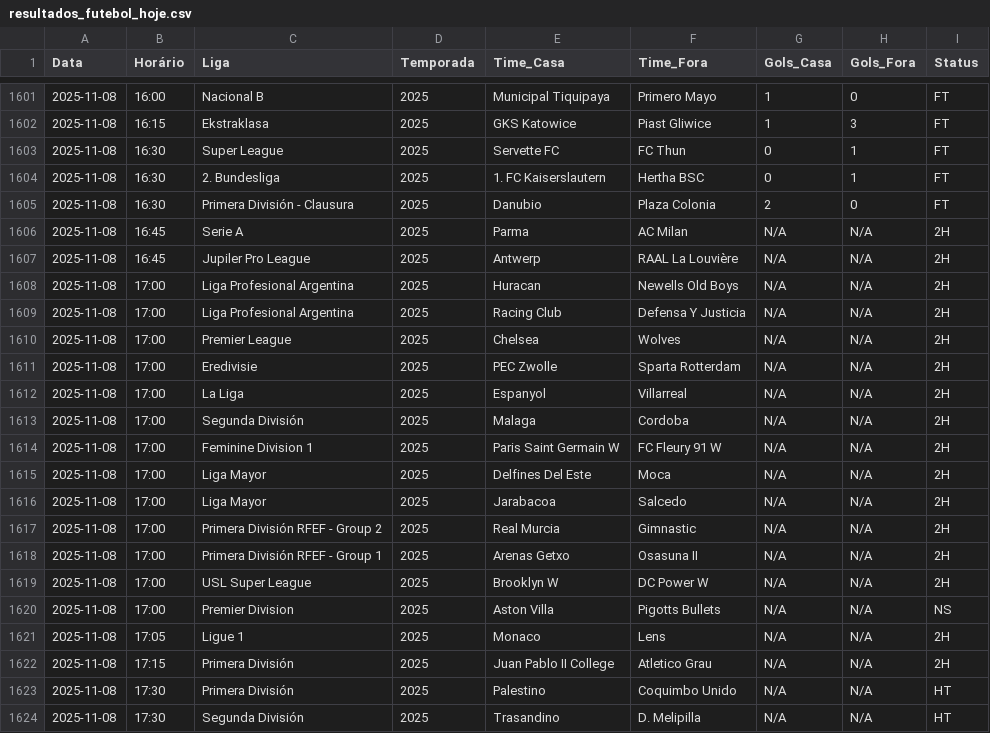
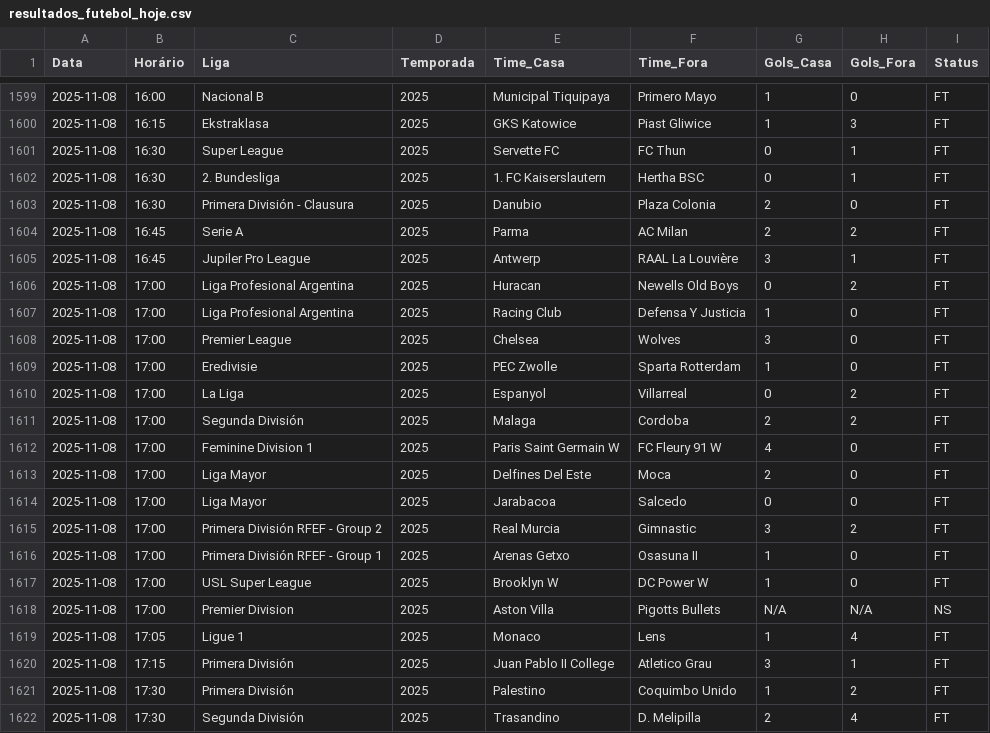
Before and after one commit to wfinazzi/robobet, a CSV file: resultados_futebol_hoje.csv, drawn as a sheet; only a part is shown, gaps mark what is left out; the diff covers the shown part only.

```diff
--- a/resultados_futebol_hoje.csv
+++ b/resultados_futebol_hoje.csv
@@ -1605,20 +1603,20 @@ Data,Horário,Liga,Temporada,Time_Casa,Time_Fora,Gols_Casa,Gols_Fora,Status
 2025-11-08,16:30,Primera División - Clausura,2025,Danubio,Plaza Colonia,2,0,FT
-2025-11-08,16:45,Serie A,2025,Parma,AC Milan,N/A,N/A,2H
-2025-11-08,16:45,Jupiler Pro League,2025,Antwerp,RAAL La Louvière,N/A,N/A,2H
-2025-11-08,17:00,Liga Profesional Argentina,2025,Huracan,Newells Old Boys,N/A,N/A,2H
-2025-11-08,17:00,Liga Profesional Argentina,2025,Racing Club,Defensa Y Justicia,N/A,N/A,2H
-2025-11-08,17:00,Premier League,2025,Chelsea,Wolves,N/A,N/A,2H
-2025-11-08,17:00,Eredivisie,2025,PEC Zwolle,Sparta Rotterdam,N/A,N/A,2H
-2025-11-08,17:00,La Liga,2025,Espanyol,Villarreal,N/A,N/A,2H
-2025-11-08,17:00,Segunda División,2025,Malaga,Cordoba,N/A,N/A,2H
-2025-11-08,17:00,Feminine Division 1,2025,Paris Saint Germain W,FC Fleury 91 W,N/A,N/A,2H
-2025-11-08,17:00,Liga Mayor,2025,Delfines Del Este,Moca,N/A,N/A,2H
-2025-11-08,17:00,Liga Mayor,2025,Jarabacoa,Salcedo,N/A,N/A,2H
-2025-11-08,17:00,Primera División RFEF - Group 2,2025,Real Murcia,Gimnastic,N/A,N/A,2H
-2025-11-08,17:00,Primera División RFEF - Group 1,2025,Arenas Getxo,Osasuna II,N/A,N/A,2H
-2025-11-08,17:00,USL Super League,2025,Brooklyn W,DC Power W,N/A,N/A,2H
+2025-11-08,16:45,Serie A,2025,Parma,AC Milan,2,2,FT
+2025-11-08,16:45,Jupiler Pro League,2025,Antwerp,RAAL La Louvière,3,1,FT
+2025-11-08,17:00,Liga Profesional Argentina,2025,Huracan,Newells Old Boys,0,2,FT
+2025-11-08,17:00,Liga Profesional Argentina,2025,Racing Club,Defensa Y Justicia,1,0,FT
+2025-11-08,17:00,Premier League,2025,Chelsea,Wolves,3,0,FT
+2025-11-08,17:00,Eredivisie,2025,PEC Zwolle,Sparta Rotterdam,1,0,FT
+2025-11-08,17:00,La Liga,2025,Espanyol,Villarreal,0,2,FT
+2025-11-08,17:00,Segunda División,2025,Malaga,Cordoba,2,2,FT
+2025-11-08,17:00,Feminine Division 1,2025,Paris Saint Germain W,FC Fleury 91 W,4,0,FT
+2025-11-08,17:00,Liga Mayor,2025,Delfines Del Este,Moca,2,0,FT
+2025-11-08,17:00,Liga Mayor,2025,Jarabacoa,Salcedo,0,0,FT
+2025-11-08,17:00,Primera División RFEF - Group 2,2025,Real Murcia,Gimnastic,3,2,FT
+2025-11-08,17:00,Primera División RFEF - Group 1,2025,Arenas Getxo,Osasuna II,1,0,FT
+2025-11-08,17:00,USL Super League,2025,Brooklyn W,DC Power W,1,0,FT
 2025-11-08,17:00,Premier Division,2025,Aston Villa,Pigotts Bullets,N/A,N/A,NS
-2025-11-08,17:05,Ligue 1,2025,Monaco,Lens,N/A,N/A,2H
-2025-11-08,17:15,Primera División,2025,Juan Pablo II College,Atletico Grau,N/A,N/A,2H
-2025-11-08,17:30,Primera División,2025,Palestino,Coquimbo Unido,N/A,N/A,HT
-2025-11-08,17:30,Segunda División,2025,Trasandino,D. Melipilla,N/A,N/A,HT
+2025-11-08,17:05,Ligue 1,2025,Monaco,Lens,1,4,FT
+2025-11-08,17:15,Primera División,2025,Juan Pablo II College,Atletico Grau,3,1,FT
+2025-11-08,17:30,Primera División,2025,Palestino,Coquimbo Unido,1,2,FT
+2025-11-08,17:30,Segunda División,2025,Trasandino,D. Melipilla,2,4,FT
```
Also changed, not shown: 2 removed rows and 101 edited cells elsewhere in this file, 4 other files.
